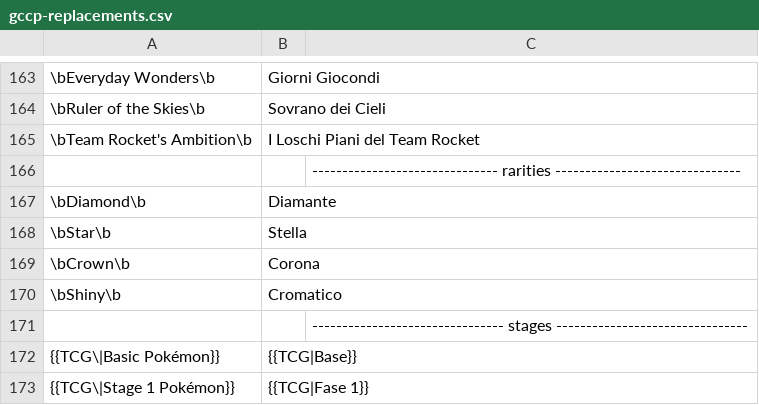
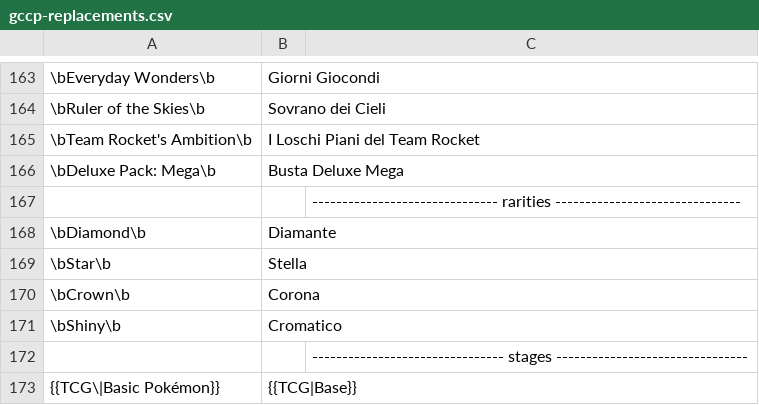
Before and after one commit to pokemoncentral/wiki-util, a CSV file: gccp/gccp-replacements.csv, drawn as a sheet; only a part is shown, gaps mark what is left out; the shorter side is filled out with more unchanged rows; the diff names each change by its address in the sheet, - before the commit and + after, or states it on an @@ line.

Commit message:
Add 'Deluxe Pack: Mega' to replacements

```diff
--- a/gccp/gccp-replacements.csv
+++ b/gccp/gccp-replacements.csv
+row 166: \bDeluxe Pack: Mega\b | Busta Deluxe Mega
```
